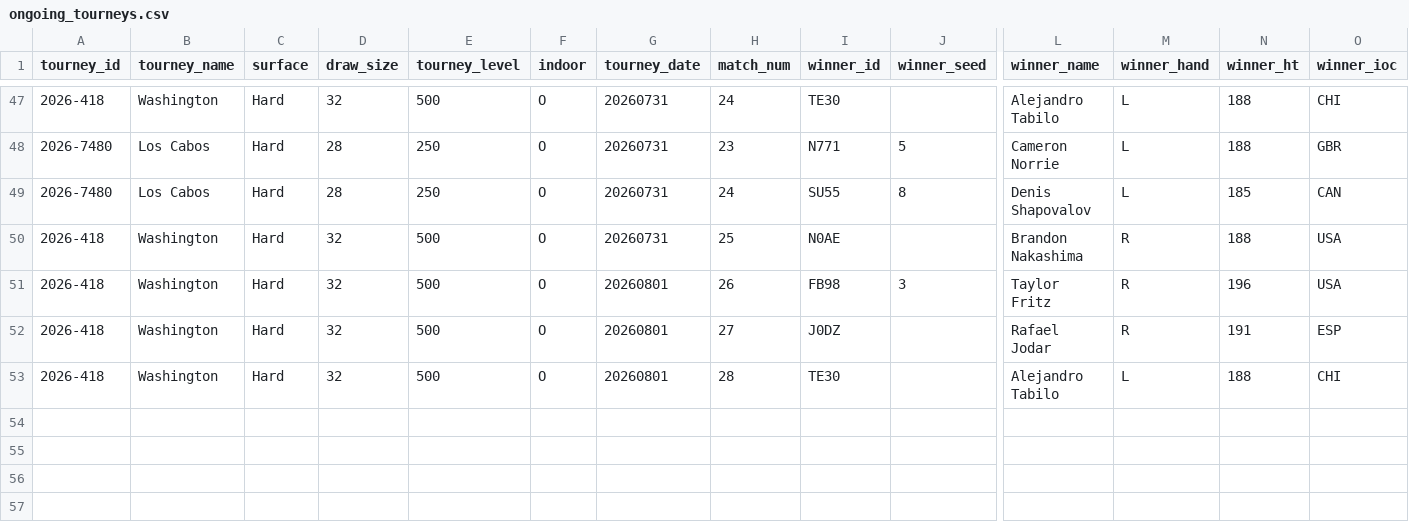
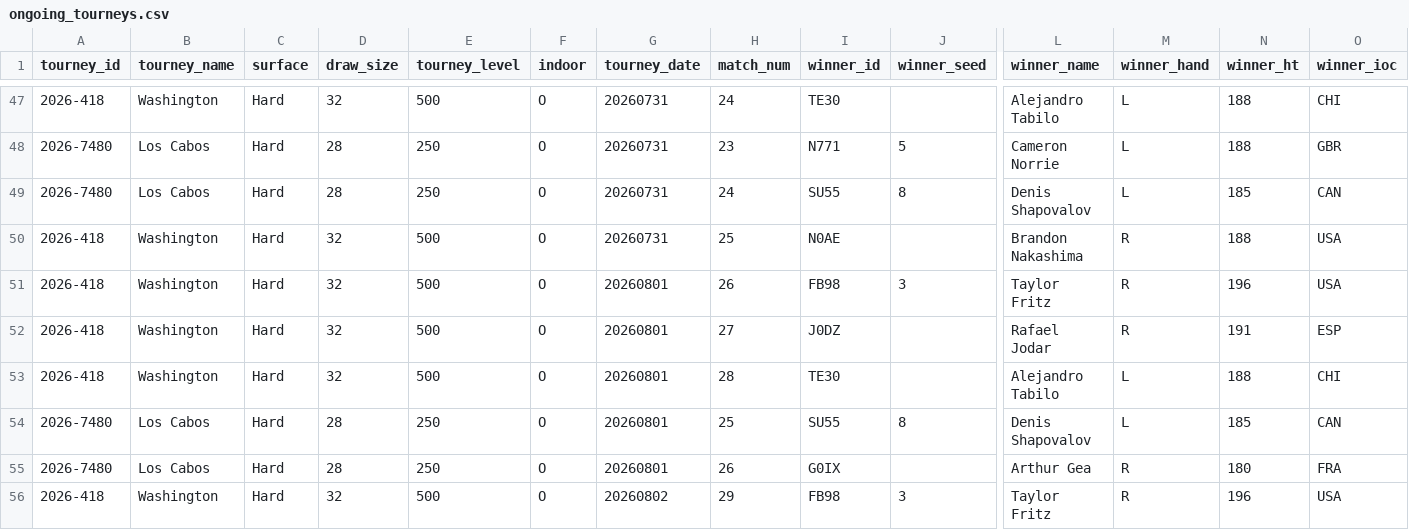
Before and after one commit to gmalbert/tennis-predictions, a CSV file: tml-data/ongoing_tourneys.csv, drawn as a sheet; only a part is shown, gaps mark what is left out; rows hold the shown columns only; the diff names each change by its address in the sheet, - before the commit and + after, or states it on an @@ line.

```diff
--- a/tml-data/ongoing_tourneys.csv
+++ b/tml-data/ongoing_tourneys.csv
+row 54: 2026-7480 | Los Cabos | Hard | 28 | 250 | O | 20260801 | 25 | SU55 | 8 | Denis Shapovalov | L | 185 | CAN
+row 55: 2026-7480 | Los Cabos | Hard | 28 | 250 | O | 20260801 | 26 | G0IX |  | Arthur Gea | R | 180 | FRA
+row 56: 2026-418 | Washington | Hard | 32 | 500 | O | 20260802 | 29 | FB98 | 3 | Taylor Fritz | R | 196 | USA
```
Also changed, not shown: 4 other files.
